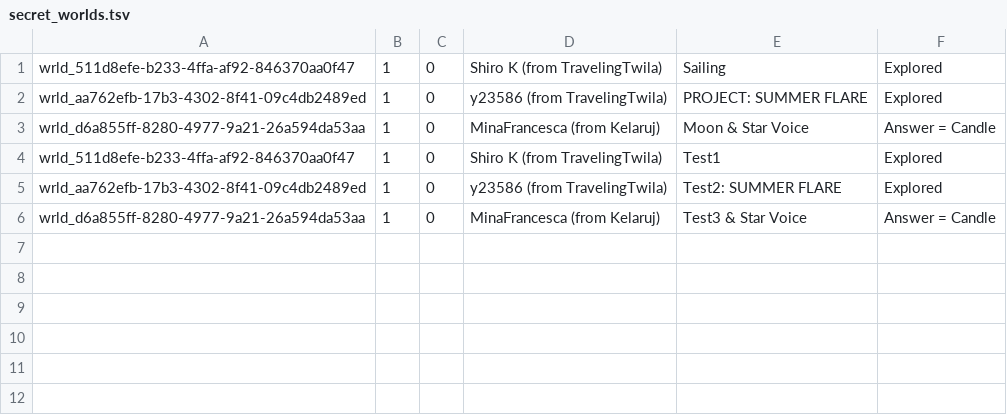
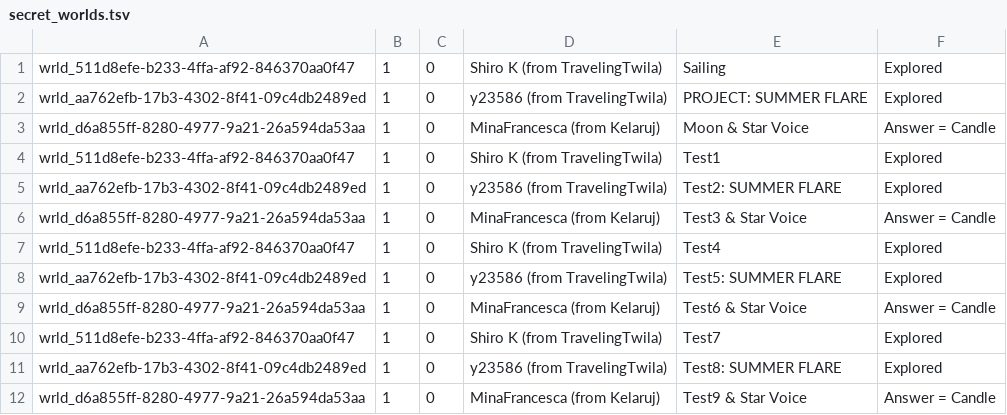
Before and after one commit to Twila27/twila27.github.io, a TSV file: vr/portals/voyagers/secret_worlds.tsv, drawn as a sheet; the diff names each change by its address in the sheet, - before the commit and + after, or states it on an @@ line.

Commit message:
Update secret_worlds.tsv

```diff
--- a/vr/portals/voyagers/secret_worlds.tsv
+++ b/vr/portals/voyagers/secret_worlds.tsv
+row 7: wrld_511d8efe-b233-4ffa-af92-846370aa0f47 | 1 | 0 | Shiro K (from TravelingTwila) | Test4 | Explored
+row 8: wrld_aa762efb-17b3-4302-8f41-09c4db2489ed | 1 | 0 | y23586 (from TravelingTwila) | Test5: SUMMER FLARE | Explored
+row 9: wrld_d6a855ff-8280-4977-9a21-26a594da53aa | 1 | 0 | MinaFrancesca (from Kelaruj) | Test6 & Star Voice | Answer = Candle
+row 10: wrld_511d8efe-b233-4ffa-af92-846370aa0f47 | 1 | 0 | Shiro K (from TravelingTwila) | Test7 | Explored
+row 11: wrld_aa762efb-17b3-4302-8f41-09c4db2489ed | 1 | 0 | y23586 (from TravelingTwila) | Test8: SUMMER FLARE | Explored
+row 12: wrld_d6a855ff-8280-4977-9a21-26a594da53aa | 1 | 0 | MinaFrancesca (from Kelaruj) | Test9 & Star Voice | Answer = Candle
```
